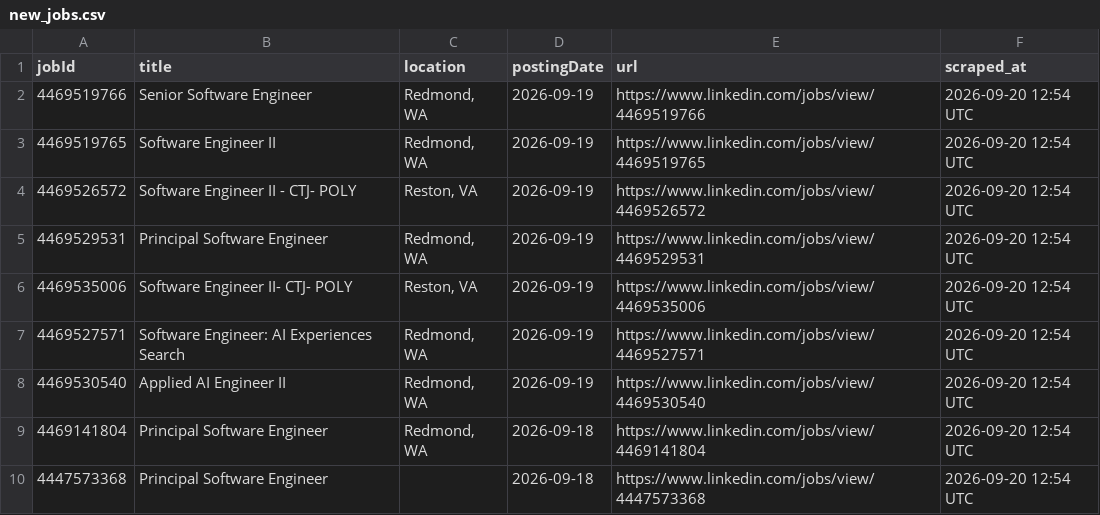
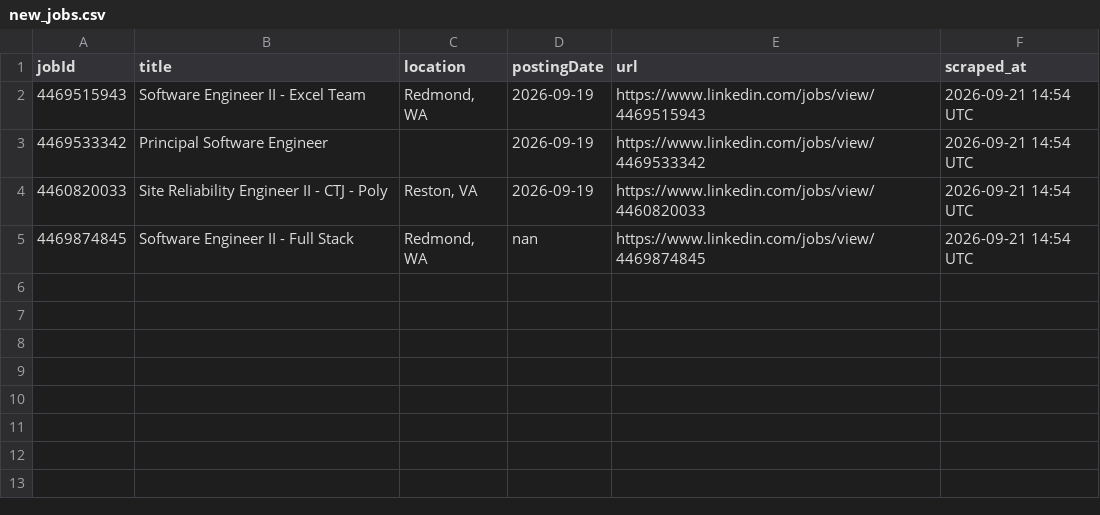
Before and after one commit to ItsPiyusha/career-pilot, a CSV file: new_jobs.csv, drawn as a sheet.

```diff
--- a/new_jobs.csv
+++ b/new_jobs.csv
@@ -1,10 +1,5 @@
 jobId,title,location,postingDate,url,scraped_at
-4469519766,Senior Software Engineer,"Redmond, WA",2026-09-19,https://www.linkedin.com/jobs/view/4469519766,2026-09-20 12:54 UTC
-4469519765,Software Engineer II,"Redmond, WA",2026-09-19,https://www.linkedin.com/jobs/view/4469519765,2026-09-20 12:54 UTC
-4469526572,Software Engineer II - CTJ- POLY,"Reston, VA",2026-09-19,https://www.linkedin.com/jobs/view/4469526572,2026-09-20 12:54 UTC
-4469529531,Principal Software Engineer,"Redmond, WA",2026-09-19,https://www.linkedin.com/jobs/view/4469529531,2026-09-20 12:54 UTC
-4469535006,Software Engineer II- CTJ- POLY,"Reston, VA",2026-09-19,https://www.linkedin.com/jobs/view/4469535006,2026-09-20 12:54 UTC
-4469527571,Software Engineer: AI Experiences Search,"Redmond, WA",2026-09-19,https://www.linkedin.com/jobs/view/4469527571,2026-09-20 12:54 UTC
-4469530540,Applied AI Engineer II,"Redmond, WA",2026-09-19,https://www.linkedin.com/jobs/view/4469530540,2026-09-20 12:54 UTC
-4469141804,Principal Software Engineer,"Redmond, WA",2026-09-18,https://www.linkedin.com/jobs/view/4469141804,2026-09-20 12:54 UTC
-4447573368,Principal Software Engineer,,2026-09-18,https://www.linkedin.com/jobs/view/4447573368,2026-09-20 12:54 UTC
+4469515943,Software Engineer II - Excel Team,"Redmond, WA",2026-09-19,https://www.linkedin.com/jobs/view/4469515943,2026-09-21 14:54 UTC
+4469533342,Principal Software Engineer,,2026-09-19,https://www.linkedin.com/jobs/view/4469533342,2026-09-21 14:54 UTC
+4460820033,Site Reliability Engineer II - CTJ - Poly,"Reston, VA",2026-09-19,https://www.linkedin.com/jobs/view/4460820033,2026-09-21 14:54 UTC
+4469874845,Software Engineer II - Full Stack,"Redmond, WA",nan,https://www.linkedin.com/jobs/view/4469874845,2026-09-21 14:54 UTC
```
Also changed, not shown: microsoft_jobs.csv, 1 other file.
